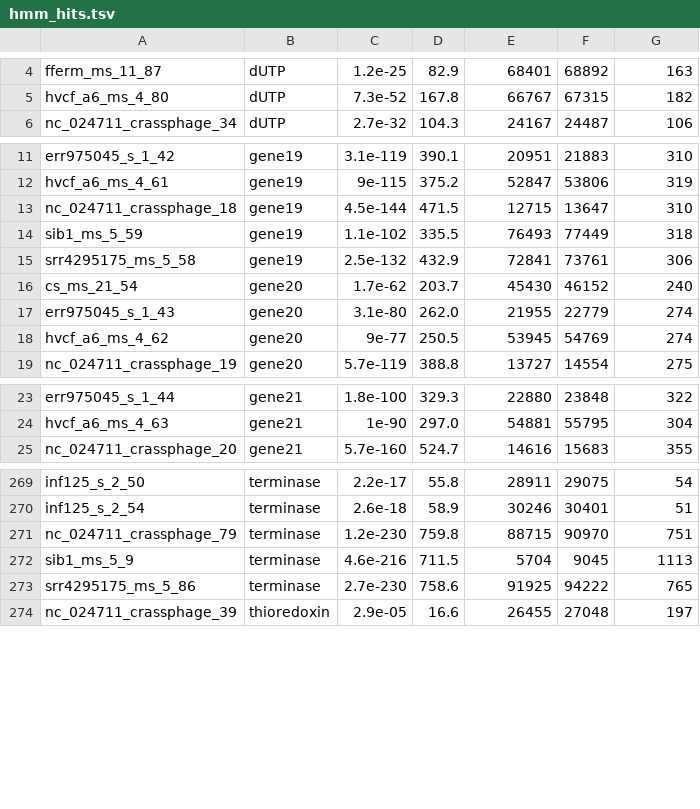
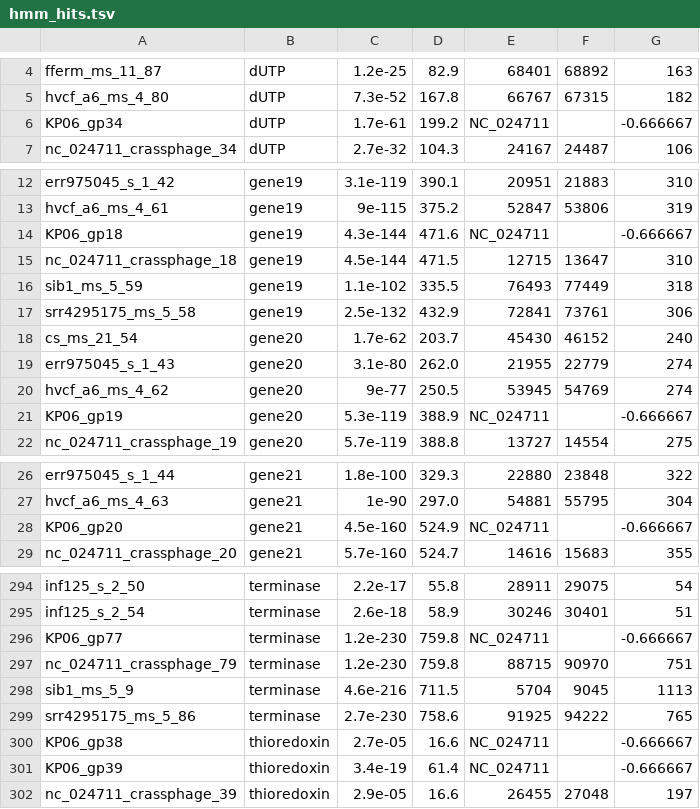
Before and after one commit to resharp/phages_scripts, a TSV file: mgx/hmm_hits/hmm_hits.tsv, drawn as a sheet; only a part is shown, gaps mark what is left out; the diff covers the shown part only.

```diff
--- a/mgx/hmm_hits/hmm_hits.tsv
+++ b/mgx/hmm_hits/hmm_hits.tsv
@@ -5,2 +5,3 @@ fferm_ms_11_87	dUTP	1.2e-25	82.9	68401	68892	163
 hvcf_a6_ms_4_80	dUTP	7.3e-52	167.8	66767	67315	182
+KP06_gp34	dUTP	1.7e-61	199.2	NC_024711		-0.666667
 nc_024711_crassphage_34	dUTP	2.7e-32	104.3	24167	24487	106
@@ -12,2 +13,3 @@ err975045_s_1_42	gene19	3.1e-119	390.1	20951	21883	310
 hvcf_a6_ms_4_61	gene19	9e-115	375.2	52847	53806	319
+KP06_gp18	gene19	4.3e-144	471.6	NC_024711		-0.666667
 nc_024711_crassphage_18	gene19	4.5e-144	471.5	12715	13647	310
@@ -18,2 +20,3 @@ err975045_s_1_43	gene20	3.1e-80	262.0	21955	22779	274
 hvcf_a6_ms_4_62	gene20	9e-77	250.5	53945	54769	274
+KP06_gp19	gene20	5.3e-119	388.9	NC_024711		-0.666667
 nc_024711_crassphage_19	gene20	5.7e-119	388.8	13727	14554	275
@@ -24,2 +27,3 @@ err975045_s_1_44	gene21	1.8e-100	329.3	22880	23848	322
 hvcf_a6_ms_4_63	gene21	1e-90	297.0	54881	55795	304
+KP06_gp20	gene21	4.5e-160	524.9	NC_024711		-0.666667
 nc_024711_crassphage_20	gene21	5.7e-160	524.7	14616	15683	355
@@ -270,2 +295,3 @@ inf125_s_2_50	terminase	2.2e-17	55.8	28911	29075	54
 inf125_s_2_54	terminase	2.6e-18	58.9	30246	30401	51
+KP06_gp77	terminase	1.2e-230	759.8	NC_024711		-0.666667
 nc_024711_crassphage_79	terminase	1.2e-230	759.8	88715	90970	751
@@ -273,2 +299,4 @@ sib1_ms_5_9	terminase	4.6e-216	711.5	5704	9045	1113
 srr4295175_ms_5_86	terminase	2.7e-230	758.6	91925	94222	765
+KP06_gp38	thioredoxin	2.7e-05	16.6	NC_024711		-0.666667
+KP06_gp39	thioredoxin	3.4e-19	61.4	NC_024711		-0.666667
 nc_024711_crassphage_39	thioredoxin	2.9e-05	16.6	26455	27048	197
```
Also changed, not shown: 23 added rows elsewhere in this file, mgx/hmm_hits/ref_genes.tsv, 1 other file.
